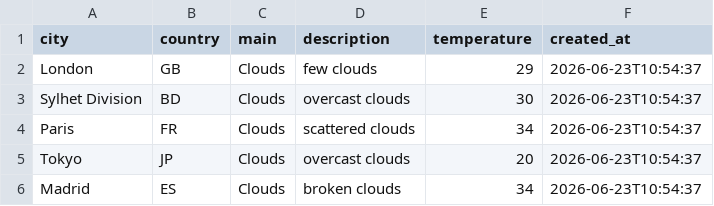
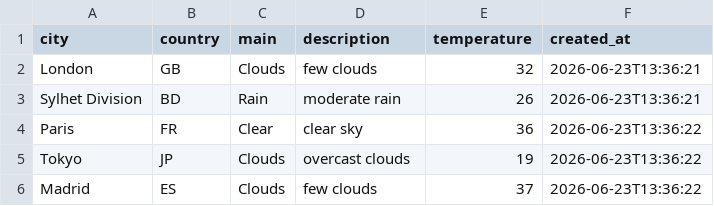
Before and after one commit to amzzz930/amin_repository, a CSV file: weather_data.csv, drawn as a sheet.

```diff
--- a/weather_data.csv
+++ b/weather_data.csv
@@ -1,6 +1,6 @@
 city,country,main,description,temperature,created_at
-London,GB,Clouds,few clouds,29,2026-06-23T10:54:37
-Sylhet Division,BD,Clouds,overcast clouds,30,2026-06-23T10:54:37
-Paris,FR,Clouds,scattered clouds,34,2026-06-23T10:54:37
-Tokyo,JP,Clouds,overcast clouds,20,2026-06-23T10:54:37
-Madrid,ES,Clouds,broken clouds,34,2026-06-23T10:54:37
+London,GB,Clouds,few clouds,32,2026-06-23T13:36:21
+Sylhet Division,BD,Rain,moderate rain,26,2026-06-23T13:36:21
+Paris,FR,Clear,clear sky,36,2026-06-23T13:36:22
+Tokyo,JP,Clouds,overcast clouds,19,2026-06-23T13:36:22
+Madrid,ES,Clouds,few clouds,37,2026-06-23T13:36:22
```
